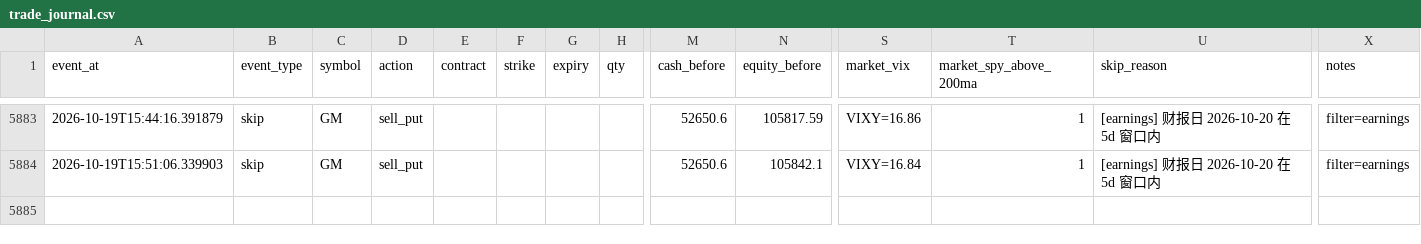
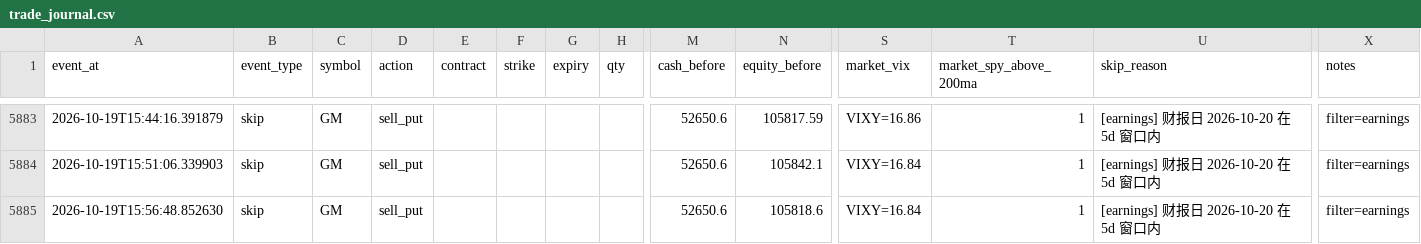
Before and after one commit to tonyatbellevue/ai-trading-wheel, a CSV file: metrics/data/trade_journal.csv, drawn as a sheet; only a part is shown, gaps mark what is left out; rows hold the shown columns only; the diff names each change by its address in the sheet, - before the commit and + after, or states it on an @@ line.

```diff
--- a/metrics/data/trade_journal.csv
+++ b/metrics/data/trade_journal.csv
+row 5885: 2026-10-19T15:56:48.852630 | skip | GM | sell_put |  |  |  |  | 52650.6 | 105818.6 | VIXY=16.84 | 1 | [earnings] 财报日 2026-10-20 在 5d 窗口内 | filter=earnings
```
Also changed, not shown: 1 other file.
